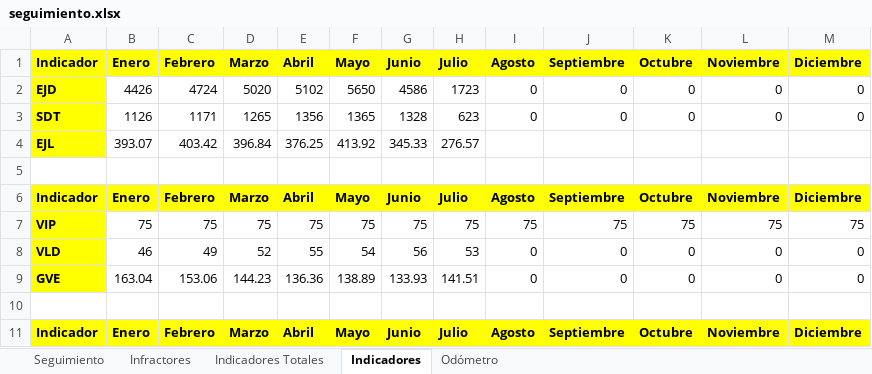
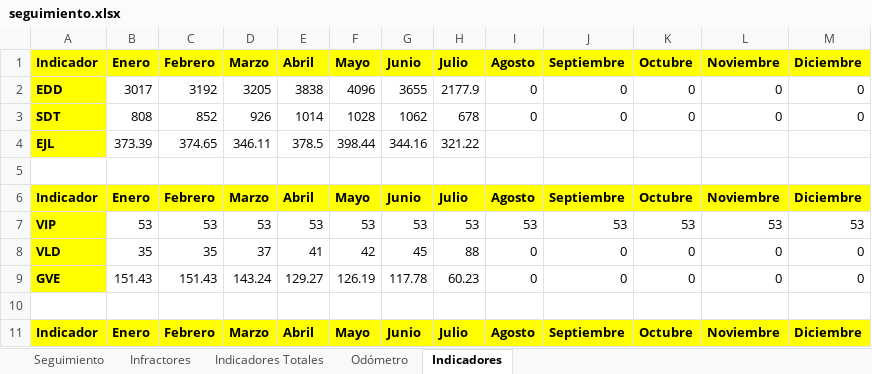
Before and after one commit to SGI-ManuelPico/informesVehiculares, an Excel workbook: seguimiento.xlsx, sheet Indicadores, drawn as a sheet; only a part is shown; values as stored, in another font and other column widths than the file's, no borders; removed rows and columns are numbered as before the commit, all else as after; the diff covers the shown part only; the diff names each change by its address in the sheet, - before the commit and + after, or states it on an @@ line.

```diff
--- a/seguimiento.xlsx (sheet Indicadores)
+++ b/seguimiento.xlsx (sheet Indicadores)
@@ sheet tab order changed: Seguimiento | Infractores | Indicadores Totales | Odómetro | Indicadores @@
-row 2: EJD | 4426 | 4724 | 5020 | 5102 | 5650 | 4586 | 1723 | 0 | 0 | 0 | 0 | 0
+row 2: EDD | 3017 | 3192 | 3205 | 3838 | 4096 | 3655 | 2177.9 | 0 | 0 | 0 | 0 | 0
-B3: 1126
+B3: 808
-C3: 1171
+C3: 852
-D3: 1265
+D3: 926
-E3: 1356
+E3: 1014
-F3: 1365
+F3: 1028
-G3: 1328
+G3: 1062
-H3: 623
+H3: 678
-row 4: EJL | 393.07 | 403.42 | 396.84 | 376.25 | 413.92 | 345.33 | 276.57
+row 4: EJL | 373.39 | 374.65 | 346.11 | 378.5 | 398.44 | 344.16 | 321.22
-row 7: VIP | 75 | 75 | 75 | 75 | 75 | 75 | 75 | 75 | 75 | 75 | 75 | 75
+row 7: VIP | 53 | 53 | 53 | 53 | 53 | 53 | 53 | 53 | 53 | 53 | 53 | 53
-B8: 46
+B8: 35
-C8: 49
+C8: 35
-D8: 52
+D8: 37
-E8: 55
+E8: 41
-F8: 54
+F8: 42
-G8: 56
+G8: 45
-H8: 53
+H8: 88
-B9: 163.04
+B9: 151.43
-C9: 153.06
+C9: 151.43
-D9: 144.23
+D9: 143.24
-E9: 136.36
+E9: 129.27
-F9: 138.89
+F9: 126.19
-G9: 133.93
+G9: 117.78
-H9: 141.51
+H9: 60.23
```
Also changed, not shown: 1 added row, 1 removed row and 29 edited cells elsewhere in this sheet, sheet Indicadores Totales, sheet Infractores, sheet Seguimiento, sheet Odómetro, 36 other files.
